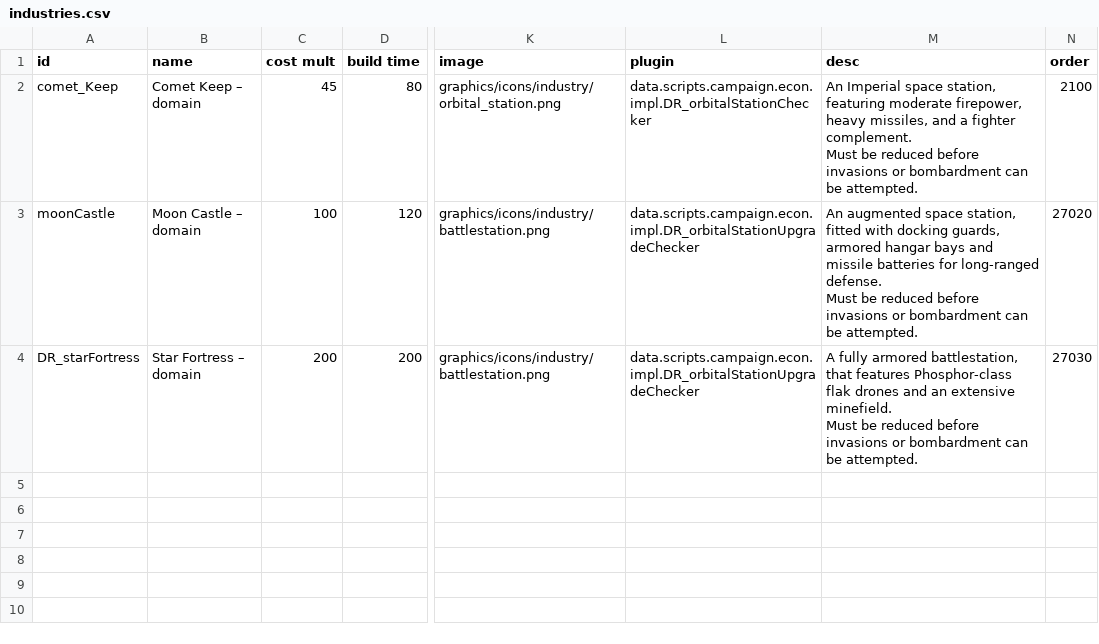
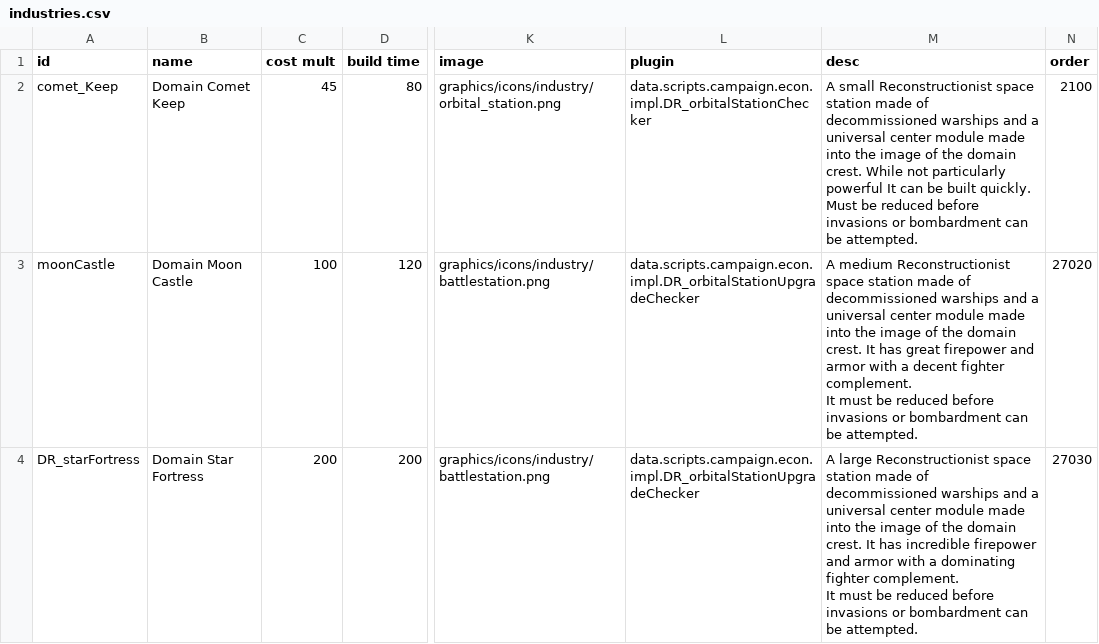
Before and after one commit to bryceOctovioOstrem/domainReformed, a CSV file: data/campaign/industries.csv, drawn as a sheet; only a part is shown, gaps mark what is left out; ↵ is a line break in a cell; the diff names each change by its address in the sheet, - before the commit and + after, or states it on an @@ line.

```diff
--- a/data/campaign/industries.csv
+++ b/data/campaign/industries.csv
-B2 (name): Comet Keep – domain
+B2 (name): Domain Comet Keep
-M2 (desc): An Imperial space station, featuring moderate firepower, heavy missiles, and a fighter complement. ↵ Must be…
+M2 (desc): A small Reconstructionist space station made of decommissioned warships and a universal center module made into the image of the domain crest. While not particularly powerful It can be built quickly. ↵ Must be…
-B3 (name): Moon Castle – domain
+B3 (name): Domain Moon Castle
-M3 (desc): An augmented space station, fitted with docking guards, armored hangar bays and missile batteries for long-ranged defense. ↵ Must be reduced…
+M3 (desc): A medium Reconstructionist space station made of decommissioned warships and a universal center module made into the image of the domain crest. It has great firepower and armor with a decent fighter complement. ↵ It must be reduced…
-B4 (name): Star Fortress – domain
+B4 (name): Domain Star Fortress
-M4 (desc): A fully armored battlestation, that features Phosphor-class flak drones and an extensive minefield. ↵ Must be reduced…
+M4 (desc): A large Reconstructionist space station made of decommissioned warships and a universal center module made into the image of the domain crest. It has incredible firepower and armor with a dominating fighter complement. ↵ It must be reduced…
```
Also changed, not shown: data/campaign/sim_opponents.csv, data/hulls/ship_data.csv, 19 other files.
